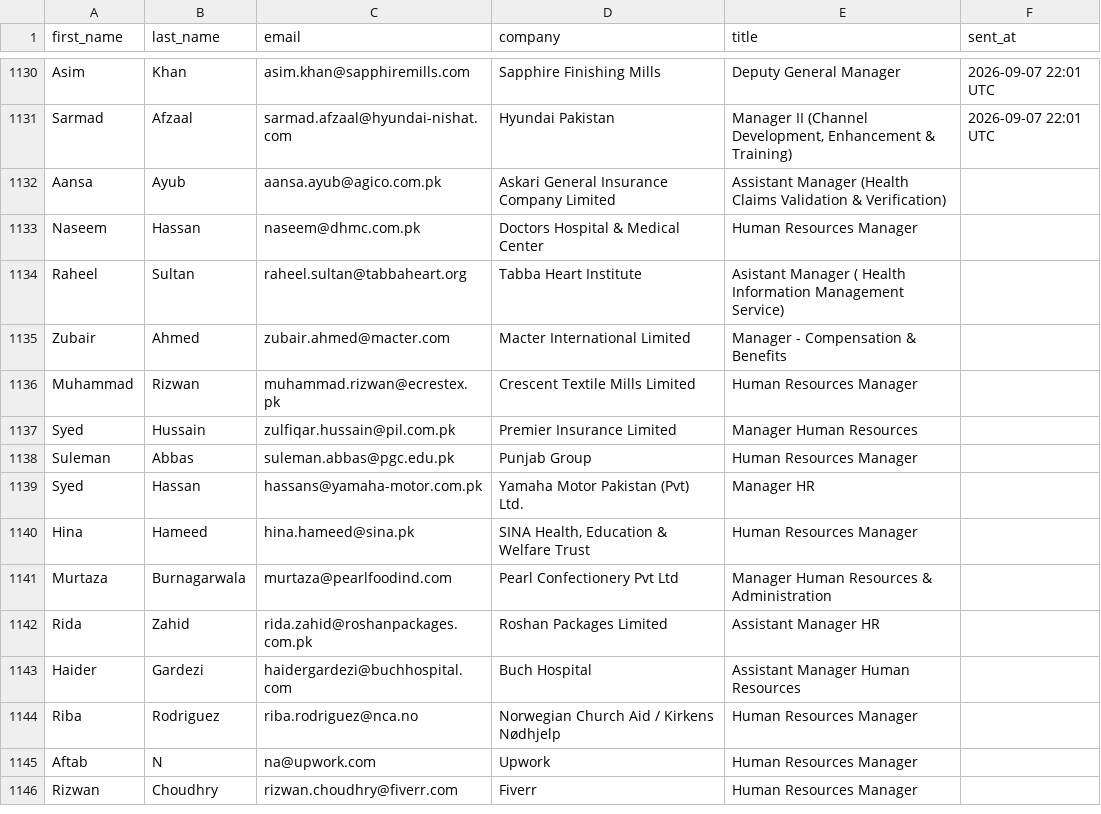
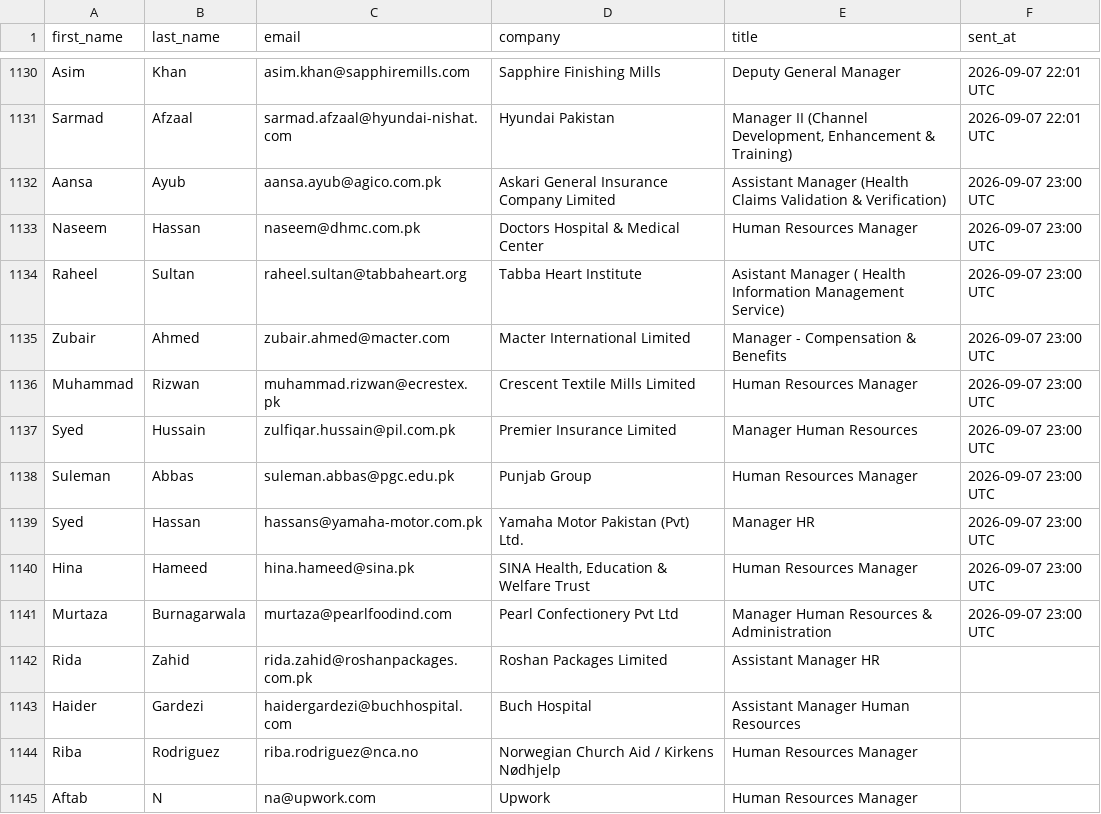
Before and after one commit to mohsinahmadbhatti-ctrl/fec-email-campaign, a CSV file: contacts.csv, drawn as a sheet; only a part is shown, gaps mark what is left out; the shorter side is filled out with more unchanged rows.

Commit message:
Mark sent contacts [2026-09-07 23:00 UTC]

```diff
--- a/contacts.csv
+++ b/contacts.csv
@@ -1131,12 +1131,12 @@ Asim,Khan,asim.khan@sapphiremills.com,Sapphire Finishing Mills,Deputy General Ma
 Sarmad,Afzaal,sarmad.afzaal@hyundai-nishat.com,Hyundai Pakistan,"Manager II (Channel Development, Enhancement & Training)",2026-09-07 22:01 UTC
-Aansa,Ayub,aansa.ayub@agico.com.pk,Askari General Insurance Company Limited,Assistant Manager (Health Claims Validation & Verification),
-Naseem,Hassan,naseem@dhmc.com.pk,Doctors Hospital & Medical Center,Human Resources Manager,
-Raheel,Sultan,raheel.sultan@tabbaheart.org,Tabba Heart Institute,Asistant Manager ( Health Information Management Service),
-Zubair,Ahmed,zubair.ahmed@macter.com,Macter International Limited,Manager - Compensation & Benefits,
-Muhammad,Rizwan,muhammad.rizwan@ecrestex.pk,Crescent Textile Mills Limited,Human Resources Manager,
-Syed,Hussain,zulfiqar.hussain@pil.com.pk,Premier Insurance Limited,Manager Human Resources,
-Suleman,Abbas,suleman.abbas@pgc.edu.pk,Punjab Group,Human Resources Manager,
-Syed,Hassan,hassans@yamaha-motor.com.pk,Yamaha Motor Pakistan (Pvt) Ltd.,Manager HR,
-Hina,Hameed,hina.hameed@sina.pk,"SINA Health, Education & Welfare Trust",Human Resources Manager,
-Murtaza,Burnagarwala,murtaza@pearlfoodind.com,Pearl Confectionery Pvt Ltd,Manager Human Resources & Administration,
+Aansa,Ayub,aansa.ayub@agico.com.pk,Askari General Insurance Company Limited,Assistant Manager (Health Claims Validation & Verification),2026-09-07 23:00 UTC
+Naseem,Hassan,naseem@dhmc.com.pk,Doctors Hospital & Medical Center,Human Resources Manager,2026-09-07 23:00 UTC
+Raheel,Sultan,raheel.sultan@tabbaheart.org,Tabba Heart Institute,Asistant Manager ( Health Information Management Service),2026-09-07 23:00 UTC
+Zubair,Ahmed,zubair.ahmed@macter.com,Macter International Limited,Manager - Compensation & Benefits,2026-09-07 23:00 UTC
+Muhammad,Rizwan,muhammad.rizwan@ecrestex.pk,Crescent Textile Mills Limited,Human Resources Manager,2026-09-07 23:00 UTC
+Syed,Hussain,zulfiqar.hussain@pil.com.pk,Premier Insurance Limited,Manager Human Resources,2026-09-07 23:00 UTC
+Suleman,Abbas,suleman.abbas@pgc.edu.pk,Punjab Group,Human Resources Manager,2026-09-07 23:00 UTC
+Syed,Hassan,hassans@yamaha-motor.com.pk,Yamaha Motor Pakistan (Pvt) Ltd.,Manager HR,2026-09-07 23:00 UTC
+Hina,Hameed,hina.hameed@sina.pk,"SINA Health, Education & Welfare Trust",Human Resources Manager,2026-09-07 23:00 UTC
+Murtaza,Burnagarwala,murtaza@pearlfoodind.com,Pearl Confectionery Pvt Ltd,Manager Human Resources & Administration,2026-09-07 23:00 UTC
 Rida,Zahid,rida.zahid@roshanpackages.com.pk,Roshan Packages Limited,Assistant Manager HR,
```
